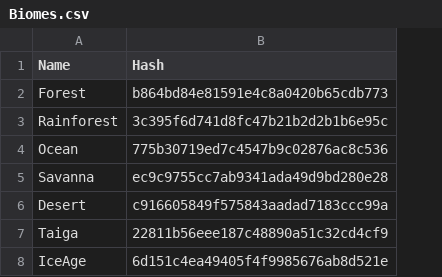
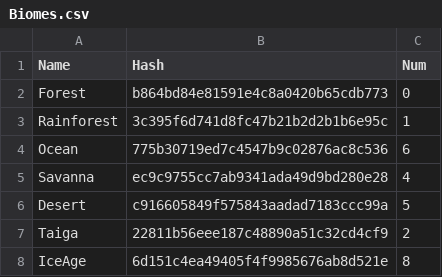
Before and after one commit to failsplat/Reus2Surveyor, a CSV file: Glossaries/Biomes.csv, drawn as a sheet; the diff names each change by its address in the sheet, - before the commit and + after, or states it on an @@ line.

Commit message:
v2.7.0 Externalize biome numbers
Standardize usage of "IceAge" as biome name

```diff
--- a/Glossaries/Biomes.csv
+++ b/Glossaries/Biomes.csv
+column C (Num), rows 2-8: 0 | 1 | 6 | 4 | 5 | 2 | 8
```
Also changed, not shown: 4 other files.
